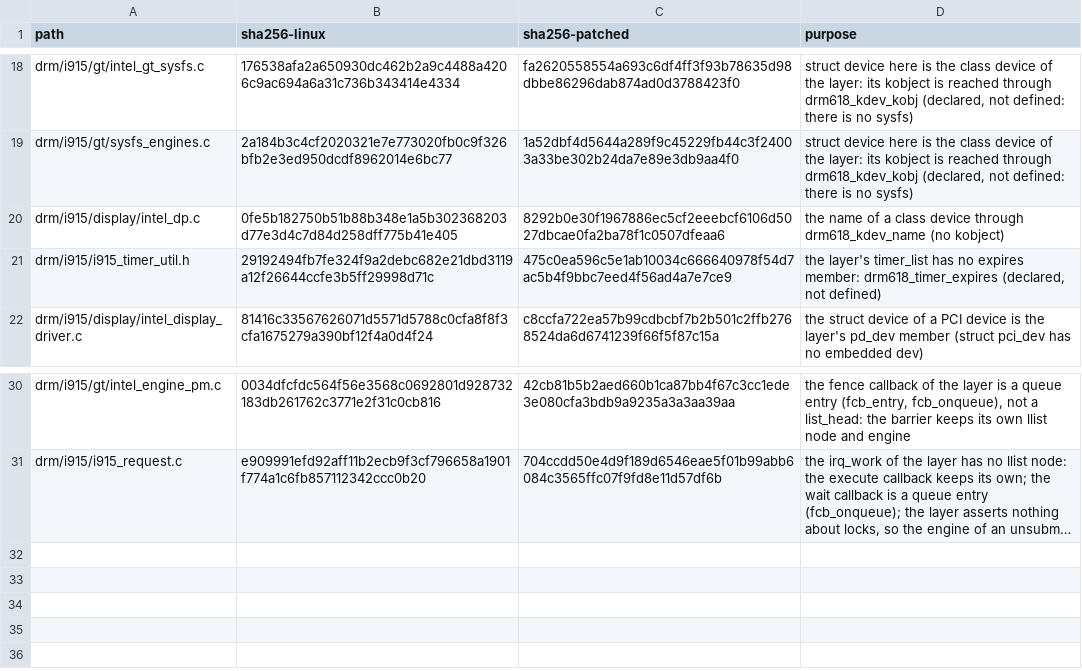
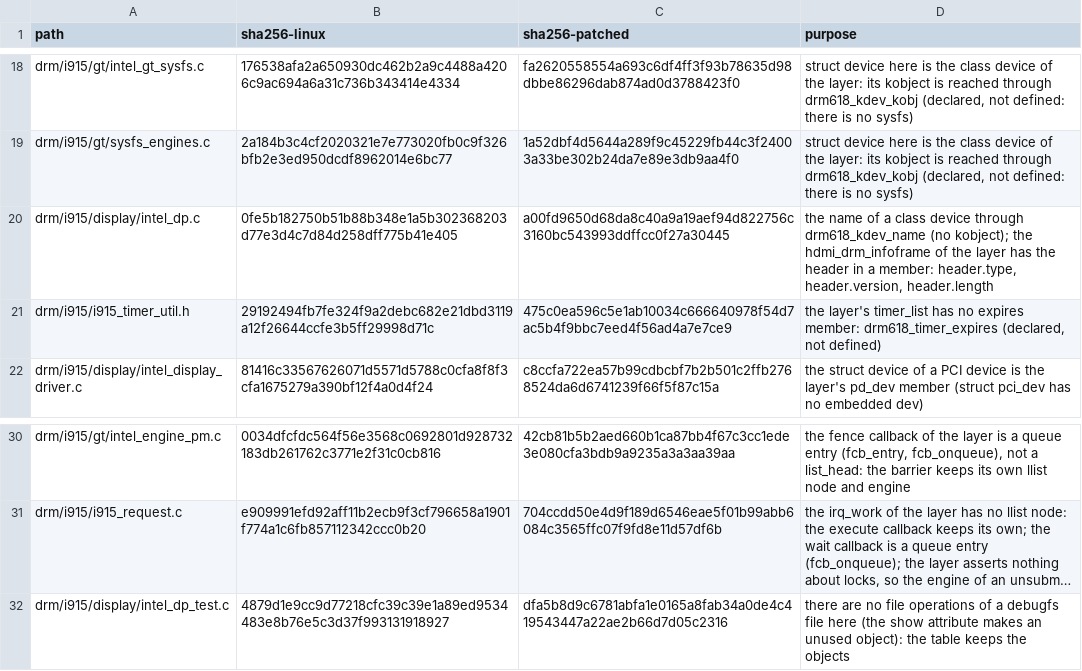
Before and after one commit to oxtech-ember/EmberBSD, a TSV file: sys/external/bsd/drm2/drm618/patches.tsv, drawn as a sheet; only a part is shown, gaps mark what is left out; long unchanged cells end in …; the diff names each change by its address in the sheet, - before the commit and + after, or states it on an @@ line.

```diff
--- a/sys/external/bsd/drm2/drm618/patches.tsv
+++ b/sys/external/bsd/drm2/drm618/patches.tsv
-C20 (sha256-patched): 8292b0e30f1967886ec5cf2eeebcf6106d5027dbcae0fa2ba78f1c0507dfeaa6
+C20 (sha256-patched): a00fd9650d68da8c40a9a19aef94d822756c3160bc543993ddffcc0f27a30445
-D20 (purpose): …drm618_kdev_name (no kobject)
+D20 (purpose): …drm618_kdev_name (no kobject); the hdmi_drm_infoframe of the layer has the header in a member: header.type, header.version, header.length
+row 32: drm/i915/display/intel_dp_test.c | 4879d1e9cc9d77218cfc39c39e1a89ed9534483e8b76e5c3d37f993131918927 | dfa5b8d9c6781abfa1e0165a8fab34a0de4c419543447a22ae2b66d7d05c2316 | there are no file operations of a debugfs file here (the show attribute makes an unused object): the table keeps the objects
```
Also changed, not shown: 2 other files.
